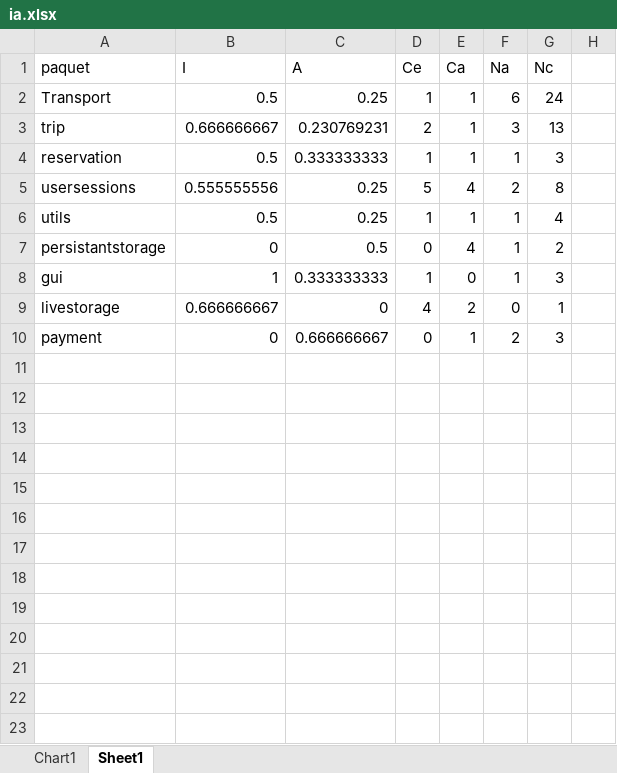
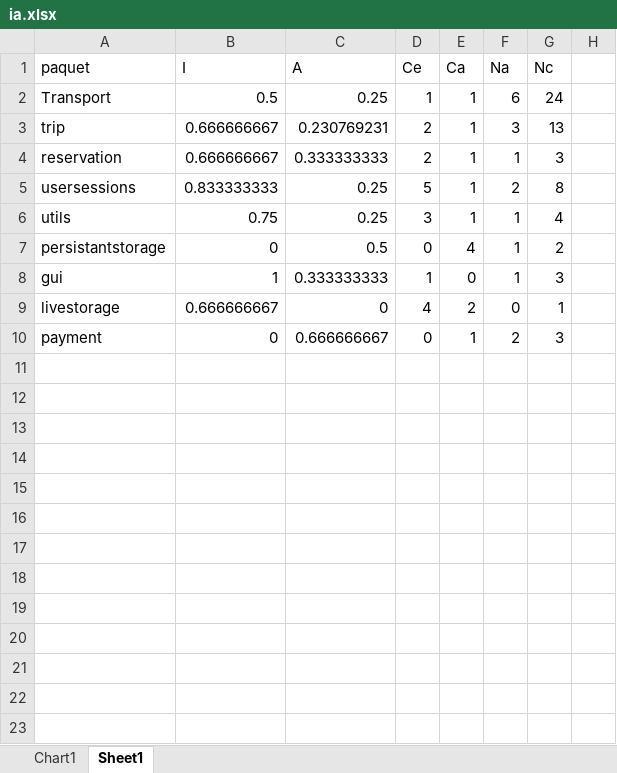
Before and after one commit to mousse-tache/ift3911, an Excel workbook: DM2/ia.xlsx, sheet Sheet1, drawn as a sheet; only a part is shown; values as stored, in another font and other column widths than the file's, no borders; the diff names each change by its address in the sheet, - before the commit and + after, or states it on an @@ line.

```diff
--- a/DM2/ia.xlsx (sheet Sheet1)
+++ b/DM2/ia.xlsx (sheet Sheet1)
-B4 (I): 0.5
+B4 (I): 0.666666667
-D4 (Ce): 1
+D4 (Ce): 2
-B5 (I): 0.555555556
+B5 (I): 0.833333333
-E5 (Ca): 4
+E5 (Ca): 1
-B6 (I): 0.5
+B6 (I): 0.75
-D6 (Ce): 1
+D6 (Ce): 3
```
Also changed, not shown: charts or pictures, 5 other files.
